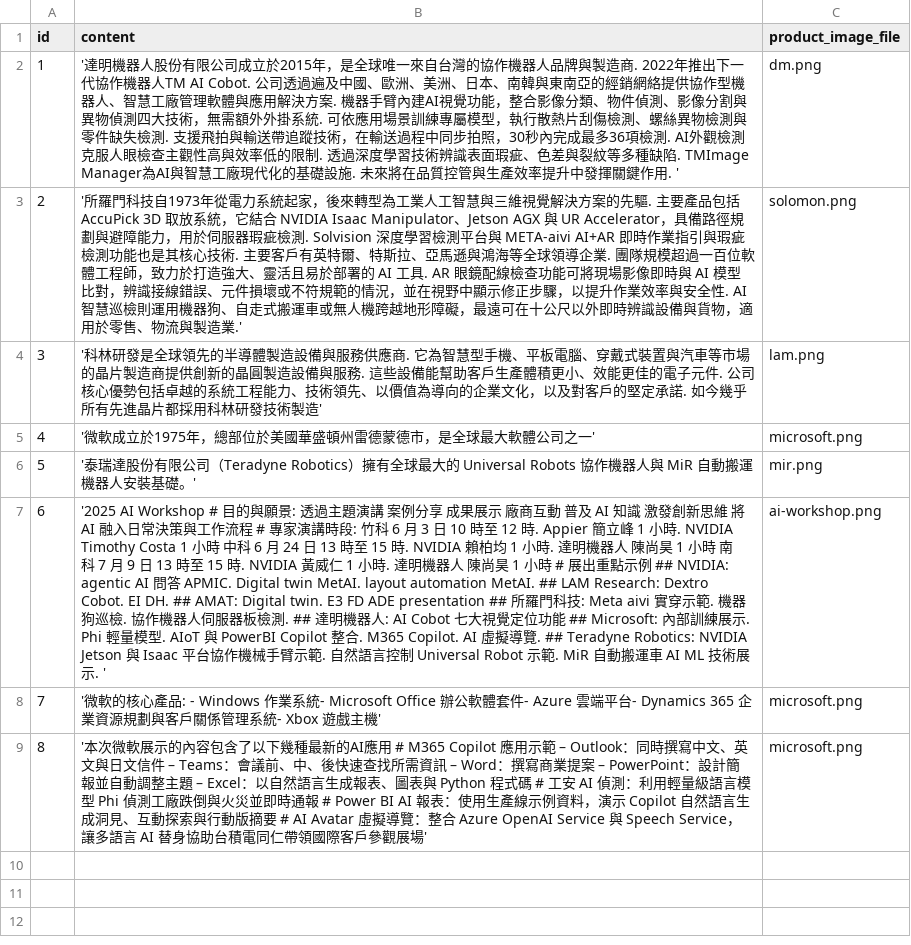
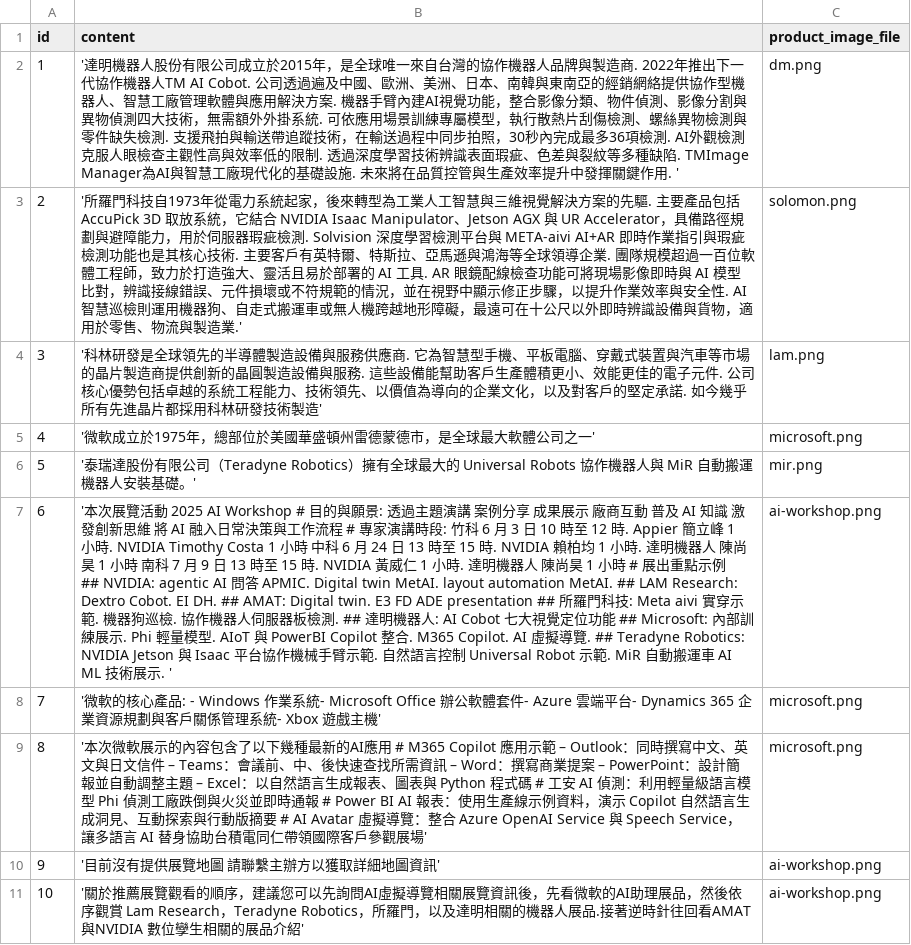
Before and after one commit to payton-chou-ms/gen-cv, a CSV file: avatar/interactive/data/products_cs_index.csv, drawn as a sheet; the diff names each change by its address in the sheet, - before the commit and + after, or states it on an @@ line.

Commit message:
feat: Update exhibition information and enhance user interaction
- Modified products_cs_index.csv to improve the description of the 2025 AI Workshop and added recommendations for exhibition viewing order.
- Added a new button in index.html for users to request recommendations on the exhibition viewing sequence.
- Updated main.js to refine the AI assistant's response guidelines, ensuring clarity and avoiding ticket price information.

```diff
--- a/avatar/interactive/data/products_cs_index.csv
+++ b/avatar/interactive/data/products_cs_index.csv
-B7 (content): '2025 AI Workshop # 目…
+B7 (content): '本次展覽活動 2025 AI Workshop # 目…
+row 10: 9 | '目前沒有提供展覽地圖 請聯繫主辦方以獲取詳細地圖資訊' | ai-workshop.png
+row 11: 10 | '關於推薦展覽觀看的順序，建議您可以先詢問AI虛擬導覽相關展覽資訊後，先看微軟的AI助理展品，然後依序觀賞 Lam Research，Teradyne Robotics，所羅門，以及達明相關的機器人展品.接著逆時針往回看AMAT與NVIDIA 數位孿生相關的展品介紹' | ai-workshop.png
```
Also changed, not shown: 4 other files.
